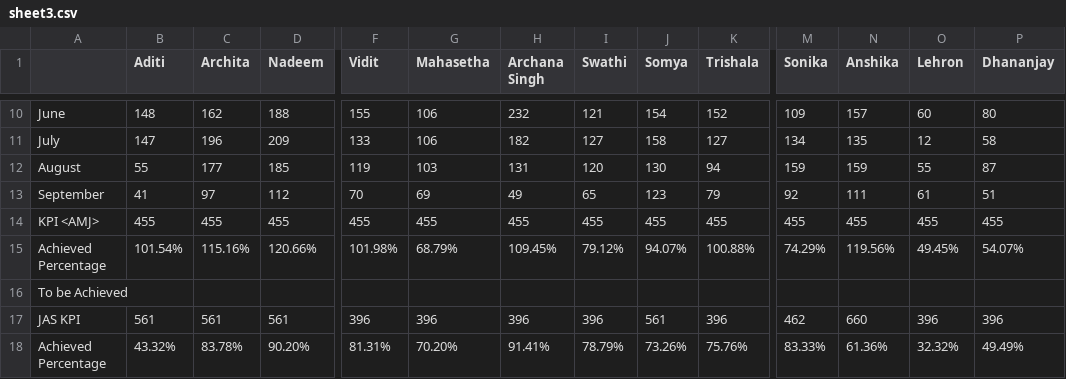
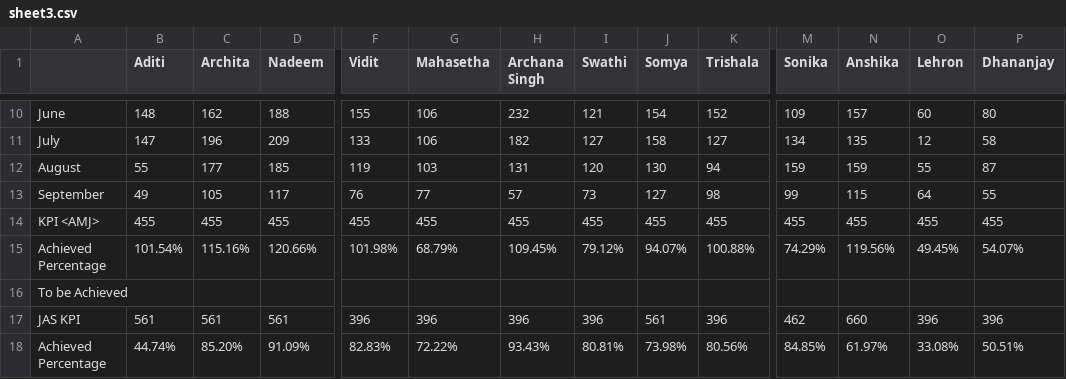
Before and after one commit to testbook-website/content-operations, a CSV file: sheet3.csv, drawn as a sheet; only a part is shown, gaps mark what is left out; the diff covers the shown part only; the diff names each change by its address in the sheet, - before the commit and + after, or states it on an @@ line.

```diff
--- a/sheet3.csv
+++ b/sheet3.csv
-B13 (Aditi): 41
+B13 (Aditi): 49
-C13 (Archita): 97
+C13 (Archita): 105
-D13 (Nadeem): 112
+D13 (Nadeem): 117
-F13 (Vidit): 70
+F13 (Vidit): 76
-G13 (Mahasetha): 69
+G13 (Mahasetha): 77
-H13 (Archana Singh): 49
+H13 (Archana Singh): 57
-I13 (Swathi): 65
+I13 (Swathi): 73
-J13 (Somya): 123
+J13 (Somya): 127
-K13 (Trishala): 79
+K13 (Trishala): 98
-M13 (Sonika): 92
+M13 (Sonika): 99
-N13 (Anshika): 111
+N13 (Anshika): 115
-O13 (Lehron): 61
+O13 (Lehron): 64
-P13 (Dhananjay): 51
+P13 (Dhananjay): 55
-B18 (Aditi): 43.32%
+B18 (Aditi): 44.74%
-C18 (Archita): 83.78%
+C18 (Archita): 85.20%
-D18 (Nadeem): 90.20%
+D18 (Nadeem): 91.09%
-F18 (Vidit): 81.31%
+F18 (Vidit): 82.83%
-G18 (Mahasetha): 70.20%
+G18 (Mahasetha): 72.22%
-H18 (Archana Singh): 91.41%
+H18 (Archana Singh): 93.43%
-I18 (Swathi): 78.79%
+I18 (Swathi): 80.81%
-J18 (Somya): 73.26%
+J18 (Somya): 73.98%
-K18 (Trishala): 75.76%
+K18 (Trishala): 80.56%
-M18 (Sonika): 83.33%
+M18 (Sonika): 84.85%
-N18 (Anshika): 61.36%
+N18 (Anshika): 61.97%
-O18 (Lehron): 32.32%
+O18 (Lehron): 33.08%
-P18 (Dhananjay): 49.49%
+P18 (Dhananjay): 50.51%
```
Also changed, not shown: 132 edited cells elsewhere in this file, sheet1.csv, sheet2.csv, 6 other files.
